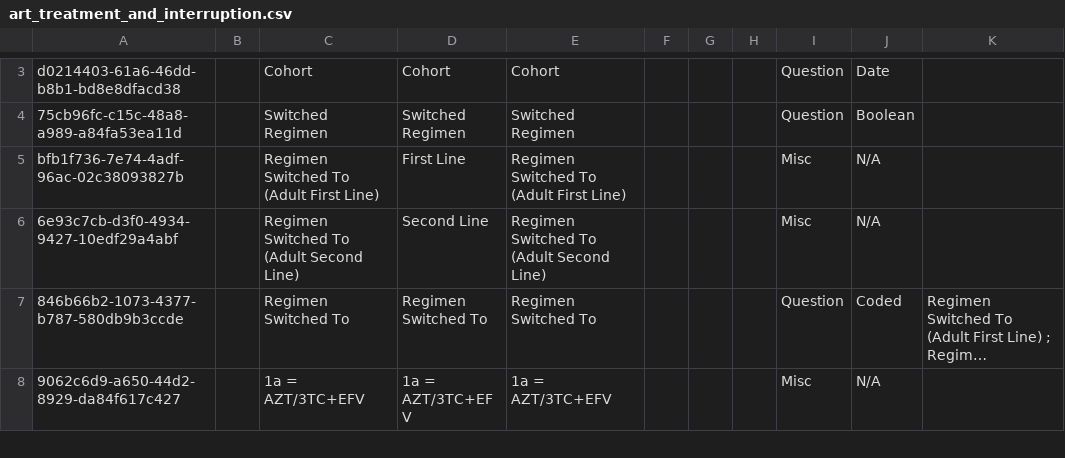
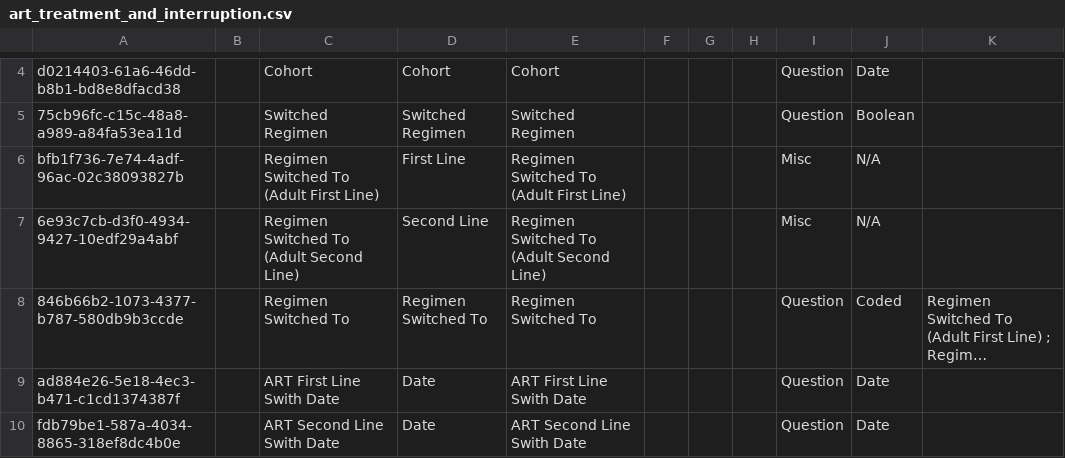
Before and after one commit to IntelliSOFT-Consulting/kspras_metadata, a CSV file: configuration/concepts/art_treatment_and_interruption.csv, drawn as a sheet; only a part is shown, gaps mark what is left out; the shorter side is filled out with more unchanged rows; long unchanged cells end in …; the diff covers the shown part only; the diff names each change by its address in the sheet, - before the commit and + after, or states it on an @@ line.

```diff
--- a/configuration/concepts/art_treatment_and_interruption.csv
+++ b/configuration/concepts/art_treatment_and_interruption.csv
+row 9: ad884e26-5e18-4ec3-b471-c1cd1374387f |  | ART First Line Swith Date | Date | ART First Line Swith Date |  |  |  | Question | Date
+row 10: fdb79be1-587a-4034-8865-318ef8dc4b0e |  | ART Second Line Swith Date | Date | ART Second Line Swith Date |  |  |  | Question | Date
```
Also changed, not shown: 6 added rows and 2 edited cells elsewhere in this file, 9 other files.
